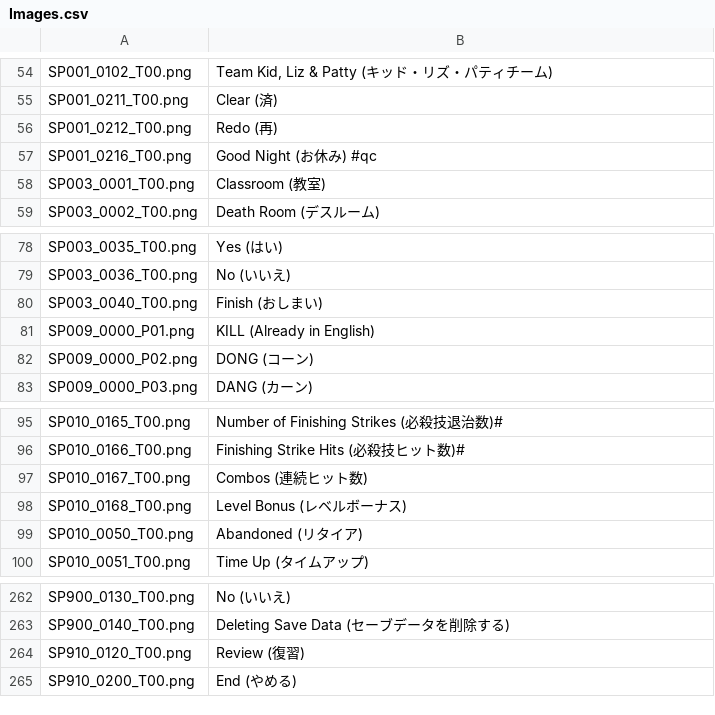
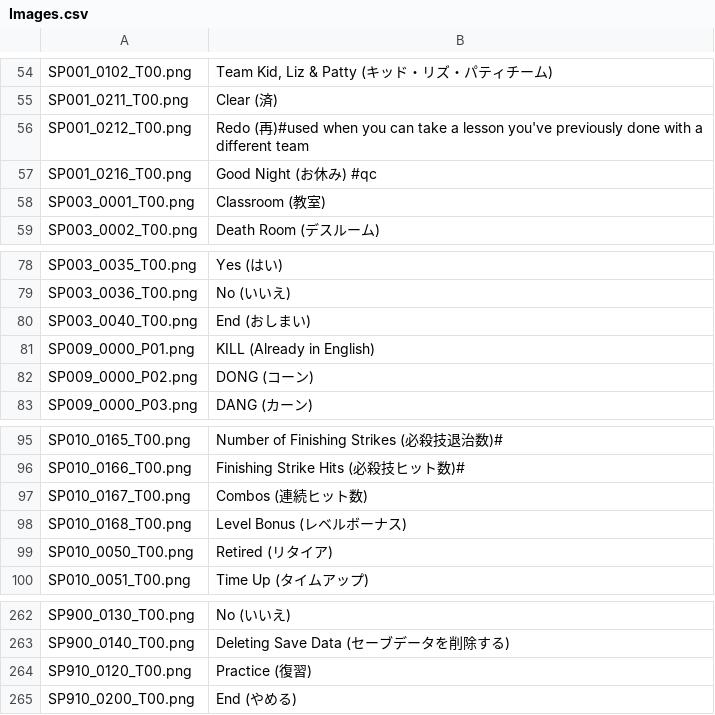
Before and after one commit to AGTTeam/MonoPriData, a CSV file: Images.csv, drawn as a sheet; only a part is shown, gaps mark what is left out.

```diff
--- a/Images.csv
+++ b/Images.csv
@@ -55,3 +55,3 @@ SP001_0102_T00.png,"Team Kid, Liz & Patty (キッド・リズ・パティチー
 SP001_0211_T00.png,Clear (済)
-SP001_0212_T00.png,Redo (再)
+SP001_0212_T00.png,Redo (再)#used when you can take a lesson you've previously done with a different team
 SP001_0216_T00.png,Good Night (お休み) #qc
@@ -79,3 +79,3 @@ SP003_0035_T00.png,Yes (はい)
 SP003_0036_T00.png,No (いいえ)
-SP003_0040_T00.png,Finish (おしまい)
+SP003_0040_T00.png,End (おしまい)
 SP009_0000_P01.png,KILL (Already in English)
@@ -98,3 +98,3 @@ SP010_0167_T00.png,Combos (連続ヒット数)
 SP010_0168_T00.png,Level Bonus (レベルボーナス)
-SP010_0050_T00.png,Abandoned (リタイア)
+SP010_0050_T00.png,Retired (リタイア)
 SP010_0051_T00.png,Time Up (タイムアップ)
@@ -263,3 +263,3 @@ SP900_0130_T00.png,No (いいえ)
 SP900_0140_T00.png,Deleting Save Data (セーブデータを削除する)
-SP910_0120_T00.png,Review (復習)
+SP910_0120_T00.png,Practice (復習)
 SP910_0200_T00.png,End (やめる)
```
Also changed, not shown: 2 other files.
